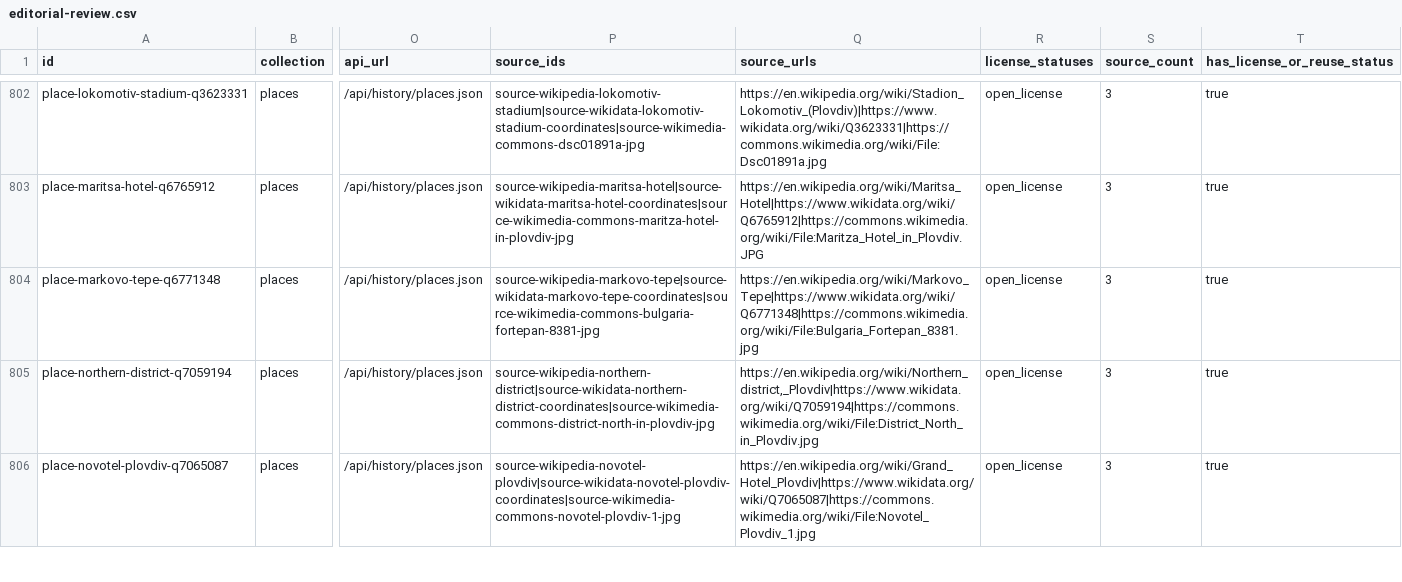
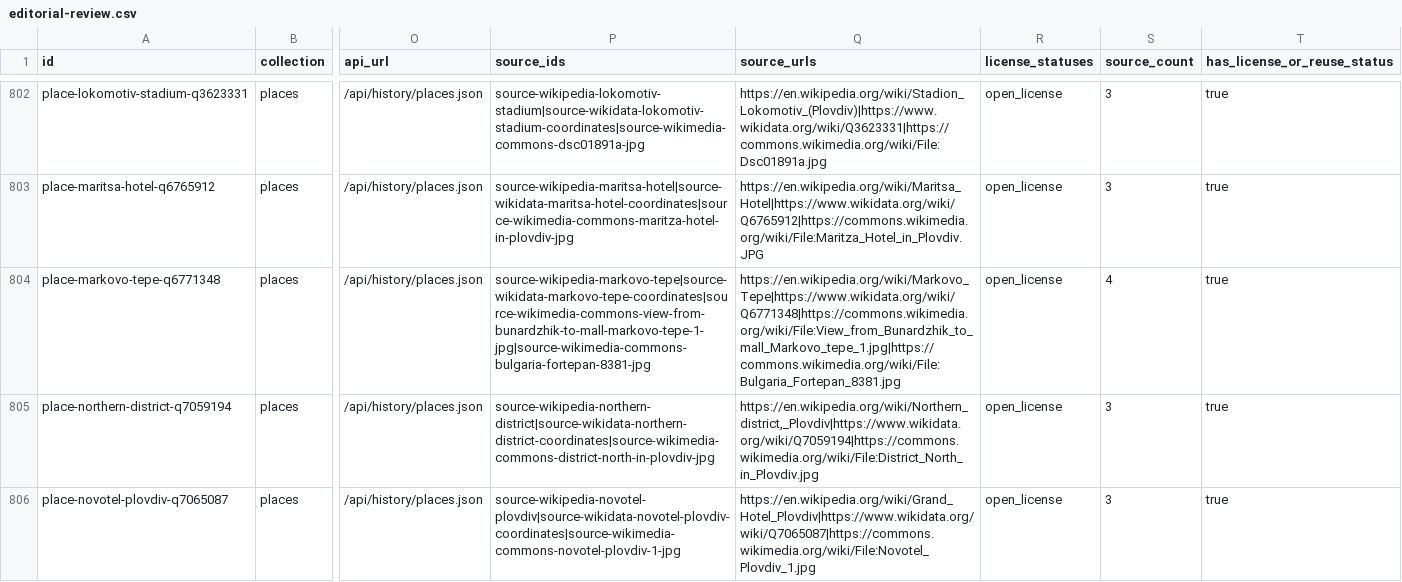
Before and after one commit to isavita/open-plovdiv, a CSV file: apps/web/public/data/history/csv/editorial-review.csv, drawn as a sheet; only a part is shown, gaps mark what is left out; the diff names each change by its address in the sheet, - before the commit and + after, or states it on an @@ line.

```diff
--- a/apps/web/public/data/history/csv/editorial-review.csv
+++ b/apps/web/public/data/history/csv/editorial-review.csv
-P804 (source_ids): source-wikipedia-markovo-tepe|source-wikidata-markovo-tepe-coordinates|source-wikimedia-commons-bulgaria-fortepan-8381-jpg
+P804 (source_ids): source-wikipedia-markovo-tepe|source-wikidata-markovo-tepe-coordinates|source-wikimedia-commons-view-from-bunardzhik-to-mall-markovo-tepe-1-jpg|source-wikimedia-commons-bulgaria-fortepan-8381-jpg
-Q804 (source_urls): https://en.wikipedia.org/wiki/Markovo_Tepe|https://www.wikidata.org/wiki/Q6771348|https://commons.wikimedia.org/wiki/File:Bulgaria_Fortepan_8381.jpg
+Q804 (source_urls): https://en.wikipedia.org/wiki/Markovo_Tepe|https://www.wikidata.org/wiki/Q6771348|https://commons.wikimedia.org/wiki/File:View_from_Bunardzhik_to_mall_Markovo_tepe_1.jpg|https://commons.wikimedia.org/wiki/File:Bulgaria_Fortepan_8381.jpg
-S804 (source_count): 3
+S804 (source_count): 4
```
Also changed, not shown: apps/web/public/data/history/csv/source-coverage.csv, apps/web/public/data/history/csv/sources.csv, 29 other files.
